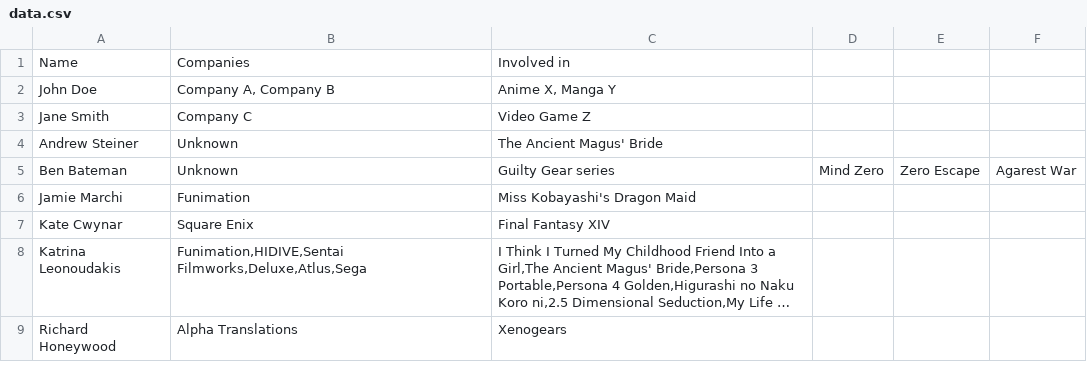
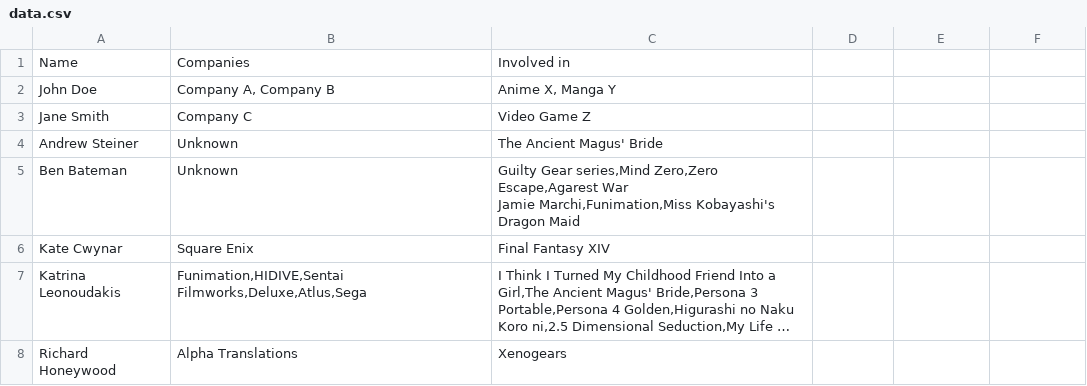
Before and after one commit to MSmith64/Test, a CSV file: data.csv, drawn as a sheet; long unchanged cells end in ….

Commit message:
Update data.csv

```diff
--- a/data.csv
+++ b/data.csv
@@ -4,4 +4,4 @@ Jane Smith,Company C,Video Game Z
 Andrew Steiner,Unknown,The Ancient Magus' Bride
-Ben Bateman,Unknown,Guilty Gear series,Mind Zero,Zero Escape,Agarest War
-Jamie Marchi,Funimation,Miss Kobayashi's Dragon Maid
+Ben Bateman,Unknown,"Guilty Gear series,Mind Zero,Zero Escape,Agarest War
+Jamie Marchi,Funimation,Miss Kobayashi's Dragon Maid"
 Kate Cwynar,Square Enix,Final Fantasy XIV
```
